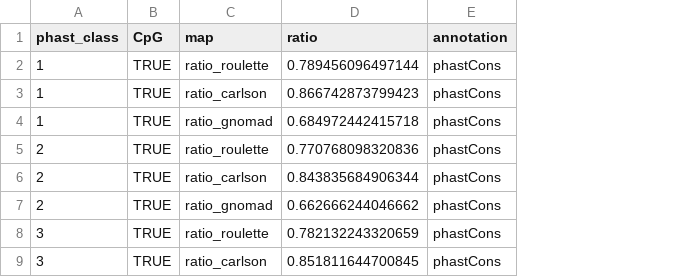
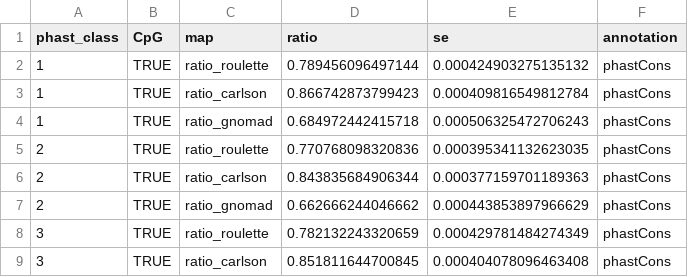
Before and after one commit to gvbarroso/mut_rates_func, a CSV file: phastcons/gw_ratios_phastCons.csv, drawn as a sheet; only a part is shown; the diff names each change by its address in the sheet, - before the commit and + after, or states it on an @@ line.

```diff
--- a/phastcons/gw_ratios_phastCons.csv
+++ b/phastcons/gw_ratios_phastCons.csv
+column E (se), rows 2-9: 0.000424903275135132 | 0.000409816549812784 | 0.000506325472706243 | 0.000395341132623035 | 0.000377159701189363 | 0.000443853897966629 | 0.000429781484274349 | 0.000404078096463408
```
Also changed, not shown: benegas/gw_ratios_benegas.csv, functional/gw_ratios_functional.csv, 17 other files.
